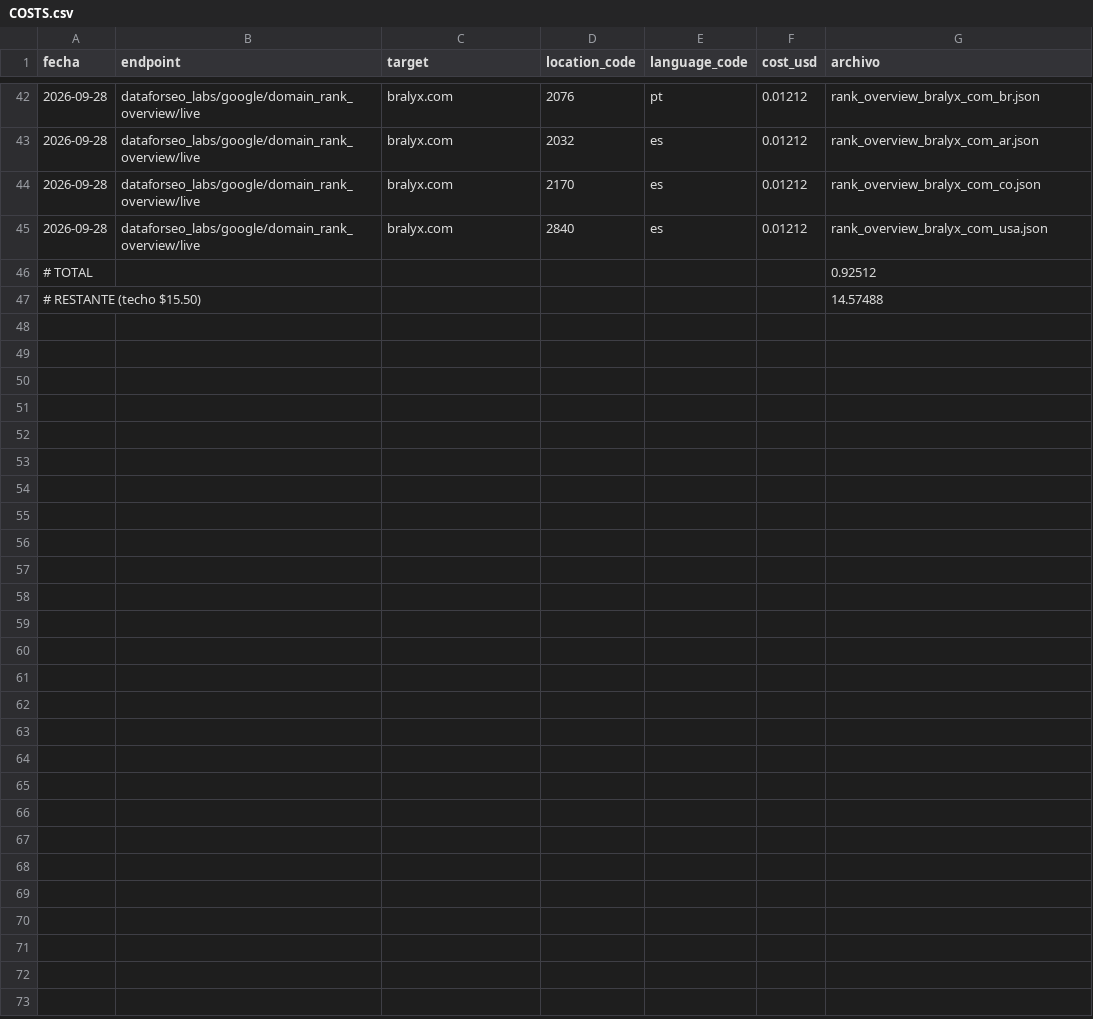
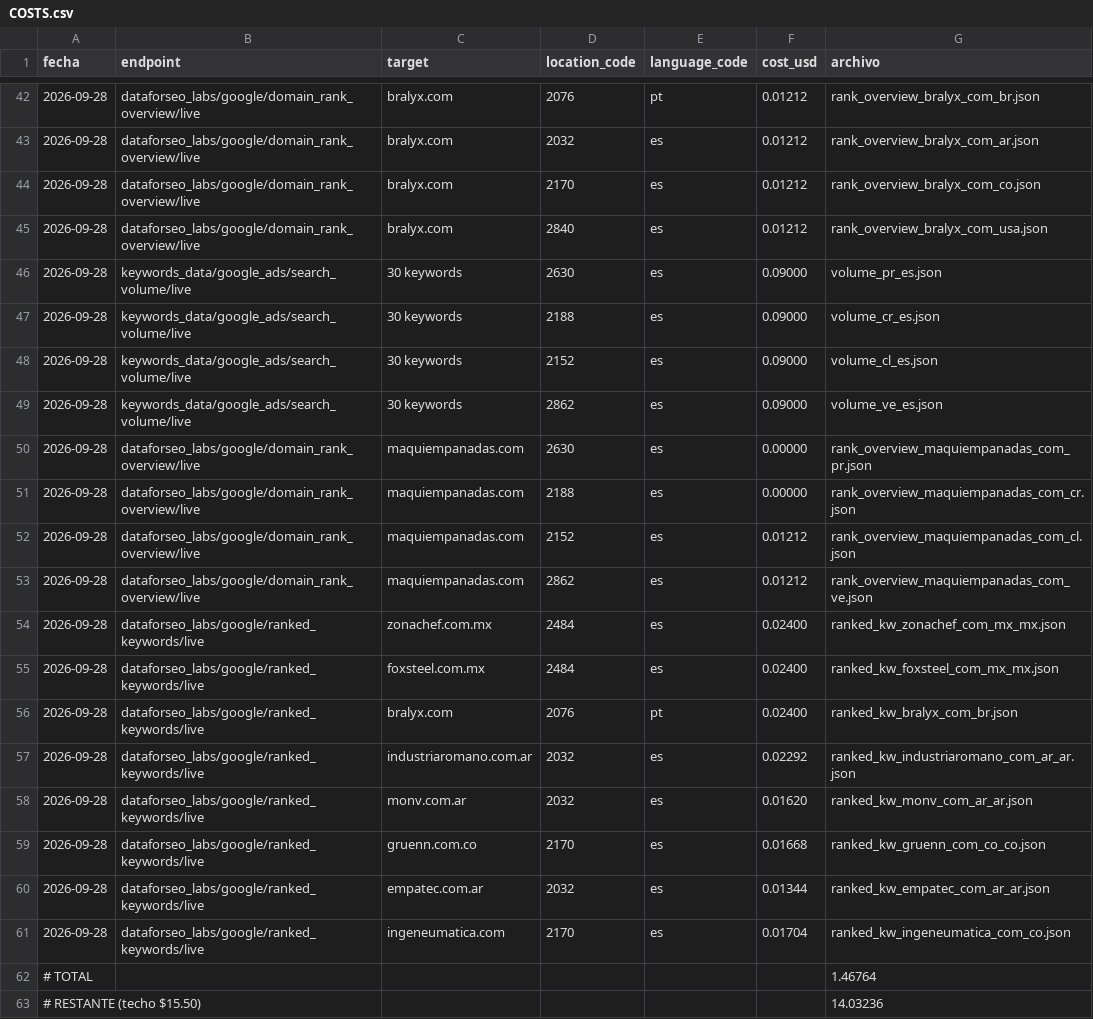
Before and after one commit to myseocompany/ari-wirechat, a CSV file: .ia/seo/data/dataforseo/COSTS.csv, drawn as a sheet; only a part is shown, gaps mark what is left out.

```diff
--- a/.ia/seo/data/dataforseo/COSTS.csv
+++ b/.ia/seo/data/dataforseo/COSTS.csv
@@ -45,3 +45,19 @@ fecha,endpoint,target,location_code,language_code,cost_usd,archivo
 2026-09-28,dataforseo_labs/google/domain_rank_overview/live,bralyx.com,2840,es,0.01212,rank_overview_bralyx_com_usa.json
-# TOTAL,,,,,,0.92512,
-# RESTANTE (techo $15.50),,,,,,14.57488,
+2026-09-28,keywords_data/google_ads/search_volume/live,30 keywords,2630,es,0.09000,volume_pr_es.json
+2026-09-28,keywords_data/google_ads/search_volume/live,30 keywords,2188,es,0.09000,volume_cr_es.json
+2026-09-28,keywords_data/google_ads/search_volume/live,30 keywords,2152,es,0.09000,volume_cl_es.json
+2026-09-28,keywords_data/google_ads/search_volume/live,30 keywords,2862,es,0.09000,volume_ve_es.json
+2026-09-28,dataforseo_labs/google/domain_rank_overview/live,maquiempanadas.com,2630,es,0.00000,rank_overview_maquiempanadas_com_pr.json
+2026-09-28,dataforseo_labs/google/domain_rank_overview/live,maquiempanadas.com,2188,es,0.00000,rank_overview_maquiempanadas_com_cr.json
+2026-09-28,dataforseo_labs/google/domain_rank_overview/live,maquiempanadas.com,2152,es,0.01212,rank_overview_maquiempanadas_com_cl.json
+2026-09-28,dataforseo_labs/google/domain_rank_overview/live,maquiempanadas.com,2862,es,0.01212,rank_overview_maquiempanadas_com_ve.json
+2026-09-28,dataforseo_labs/google/ranked_keywords/live,zonachef.com.mx,2484,es,0.02400,ranked_kw_zonachef_com_mx_mx.json
+2026-09-28,dataforseo_labs/google/ranked_keywords/live,foxsteel.com.mx,2484,es,0.02400,ranked_kw_foxsteel_com_mx_mx.json
+2026-09-28,dataforseo_labs/google/ranked_keywords/live,bralyx.com,2076,pt,0.02400,ranked_kw_bralyx_com_br.json
+2026-09-28,dataforseo_labs/google/ranked_keywords/live,industriaromano.com.ar,2032,es,0.02292,ranked_kw_industriaromano_com_ar_ar.json
+2026-09-28,dataforseo_labs/google/ranked_keywords/live,monv.com.ar,2032,es,0.01620,ranked_kw_monv_com_ar_ar.json
+2026-09-28,dataforseo_labs/google/ranked_keywords/live,gruenn.com.co,2170,es,0.01668,ranked_kw_gruenn_com_co_co.json
+2026-09-28,dataforseo_labs/google/ranked_keywords/live,empatec.com.ar,2032,es,0.01344,ranked_kw_empatec_com_ar_ar.json
+2026-09-28,dataforseo_labs/google/ranked_keywords/live,ingeneumatica.com,2170,es,0.01704,ranked_kw_ingeneumatica_com_co.json
+# TOTAL,,,,,,1.46764,
+# RESTANTE (techo $15.50),,,,,,14.03236,
```
Also changed, not shown: 10 other files.
